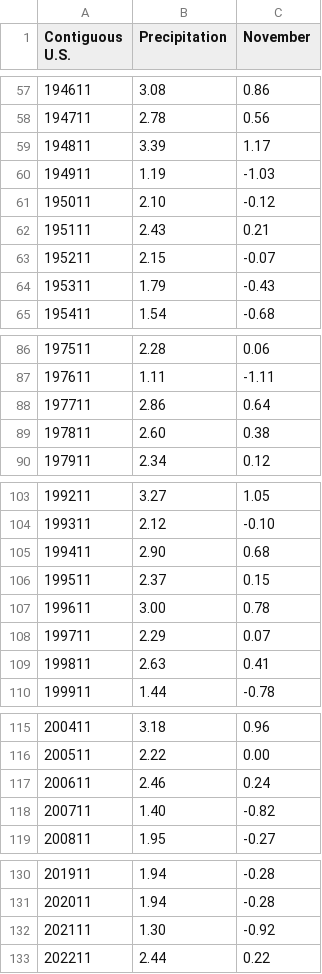
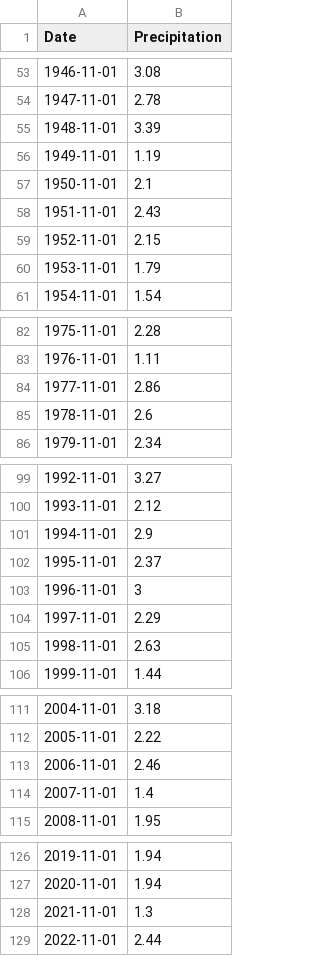
Before and after one commit to coletteyeager/ANLY560_VoterTurnout, a CSV file: data/Nat_Precip.csv, drawn as a sheet; only a part is shown, gaps mark what is left out; removed rows and columns are numbered as before the commit, all else as after; the diff covers the shown part only; the diff names each change by its address in the sheet, - before the commit and + after, or states it on an @@ line.

```diff
--- a/data/Nat_Precip.csv
+++ b/data/Nat_Precip.csv
-column A (Contiguous U.S.), rows 57-65: 194611 | 194711 | 194811 | 194911 | 195011 | 195111 | 195211 | 195311 | 195411; rows 86-90: 197511 | 197611 | 197711 | 197811 | 197911; rows 103-110: 199211 | 199311 | 199411 | 199511 | 199611 | 199711 | 199811 | 199911; rows 115-119: 200411 | 200511 | 200611 | 200711 | 200811; rows 130-133: 201911 | 202011 | 202111 | 202211
+column A (Date), rows 53-61: 1946-11-01 | 1947-11-01 | 1948-11-01 | 1949-11-01 | 1950-11-01 | 1951-11-01 | 1952-11-01 | 1953-11-01 | 1954-11-01; rows 82-86: 1975-11-01 | 1976-11-01 | 1977-11-01 | 1978-11-01 | 1979-11-01; rows 99-106: 1992-11-01 | 1993-11-01 | 1994-11-01 | 1995-11-01 | 1996-11-01 | 1997-11-01 | 1998-11-01 | 1999-11-01; rows 111-115: 2004-11-01 | 2005-11-01 | 2006-11-01 | 2007-11-01 | 2008-11-01; rows 126-129: 2019-11-01 | 2020-11-01 | 2021-11-01 | 2022-11-01
-column C (November), rows 57-65: 0.86 | 0.56 | 1.17 | -1.03 | -0.12 | 0.21 | -0.07 | -0.43 | -0.68; rows 86-90: 0.06 | -1.11 | 0.64 | 0.38 | 0.12; rows 103-110: 1.05 | -0.10 | 0.68 | 0.15 | 0.78 | 0.07 | 0.41 | -0.78; rows 115-119: 0.96 | 0.00 | 0.24 | -0.82 | -0.27; rows 130-133: -0.28 | -0.28 | -0.92 | 0.22
-B57 (Precipitation): 2.10
+B57 (Precipitation): 2.1
-B85 (Precipitation): 2.60
+B85 (Precipitation): 2.6
-B101 (Precipitation): 2.90
+B101 (Precipitation): 2.9
-B103 (Precipitation): 3.00
+B103 (Precipitation): 3
-B114 (Precipitation): 1.40
+B114 (Precipitation): 1.4
-B128 (Precipitation): 1.30
+B128 (Precipitation): 1.3
```
Also changed, not shown: 4 removed rows and 5 edited cells elsewhere in this file, data/Demo_Turnout_rates.csv, data/National_GDP.csv, 7 other files.
